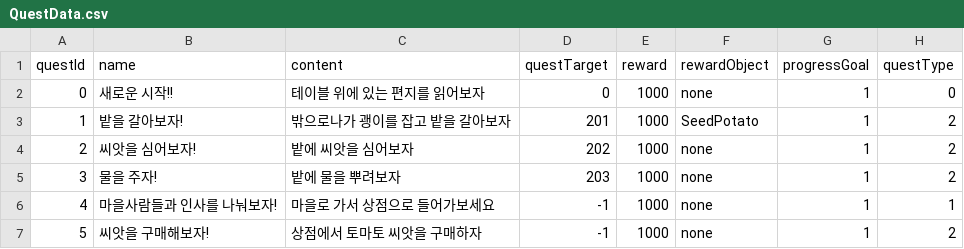
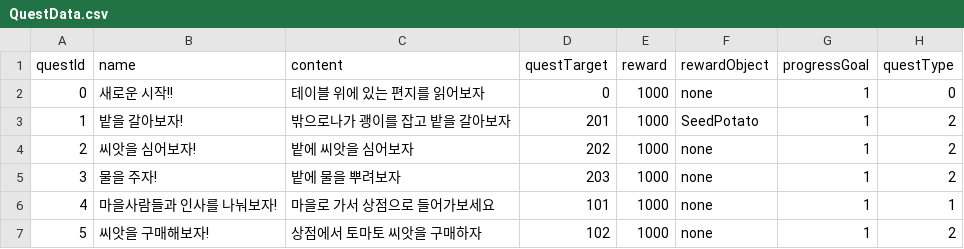
Before and after one commit to IWBTVD/VR_FarmingGame, a CSV file: Assets/01_Scripts/QuestSystem/QuestData.csv, drawn as a sheet.

```diff
--- a/Assets/01_Scripts/QuestSystem/QuestData.csv
+++ b/Assets/01_Scripts/QuestSystem/QuestData.csv
@@ -5,3 +5,3 @@ questId,name,content,questTarget,reward,rewardObject,progressGoal,questType
 3,물을 주자!,밭에 물을 뿌려보자,203,1000,none,1,2
-4,마을사람들과 인사를 나눠보자!,마을로 가서 상점으로 들어가보세요,-1,1000,none,1,1
-5,씨앗을 구매해보자!,상점에서 토마토 씨앗을 구매하자,-1,1000,none,1,2
+4,마을사람들과 인사를 나눠보자!,마을로 가서 상점으로 들어가보세요,101,1000,none,1,1
+5,씨앗을 구매해보자!,상점에서 토마토 씨앗을 구매하자,102,1000,none,1,2
```
Also changed, not shown: 5 other files.
